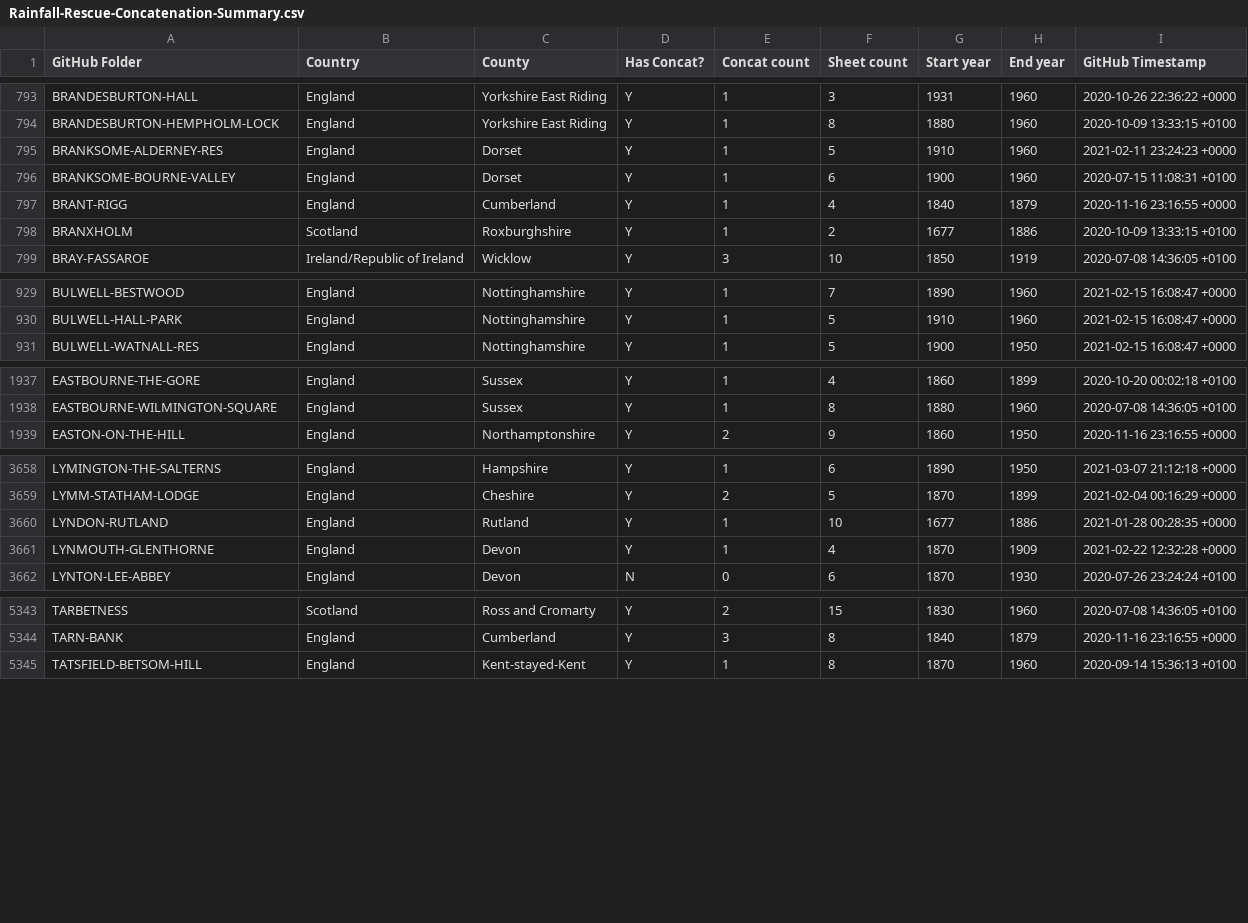
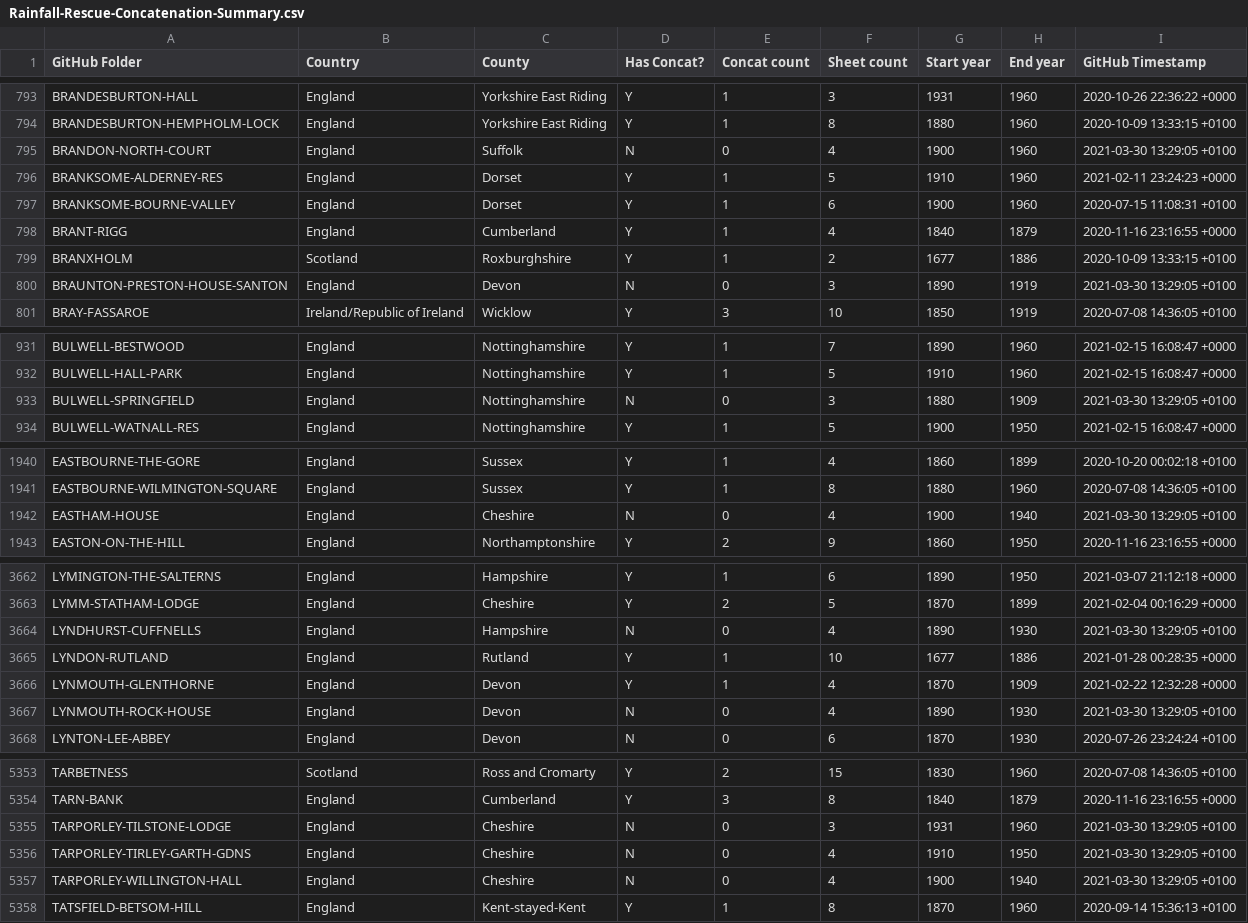
Before and after one commit to rjmeats/BritishRainfall, a CSV file: Locations/Rainfall-Rescue-Concatenation-Summary.csv, drawn as a sheet; only a part is shown, gaps mark what is left out; the diff covers the shown part only; the diff names each change by its address in the sheet, - before the commit and + after, or states it on an @@ line.

Commit message:
Update locations

```diff
--- a/Locations/Rainfall-Rescue-Concatenation-Summary.csv
+++ b/Locations/Rainfall-Rescue-Concatenation-Summary.csv
+row 795: BRANDON-NORTH-COURT | England | Suffolk | N | 0 | 4 | 1900 | 1960 | 2021-03-30 13:29:05 +0100
+row 800: BRAUNTON-PRESTON-HOUSE-SANTON | England | Devon | N | 0 | 3 | 1890 | 1919 | 2021-03-30 13:29:05 +0100
+row 933: BULWELL-SPRINGFIELD | England | Nottinghamshire | N | 0 | 3 | 1880 | 1909 | 2021-03-30 13:29:05 +0100
+row 1942: EASTHAM-HOUSE | England | Cheshire | N | 0 | 4 | 1900 | 1940 | 2021-03-30 13:29:05 +0100
+row 3664: LYNDHURST-CUFFNELLS | England | Hampshire | N | 0 | 4 | 1890 | 1930 | 2021-03-30 13:29:05 +0100
+row 3667: LYNMOUTH-ROCK-HOUSE | England | Devon | N | 0 | 4 | 1890 | 1930 | 2021-03-30 13:29:05 +0100
+row 5355: TARPORLEY-TILSTONE-LODGE | England | Cheshire | N | 0 | 3 | 1931 | 1960 | 2021-03-30 13:29:05 +0100
+row 5356: TARPORLEY-TIRLEY-GARTH-GDNS | England | Cheshire | N | 0 | 4 | 1910 | 1950 | 2021-03-30 13:29:05 +0100
+row 5357: TARPORLEY-WILLINGTON-HALL | England | Cheshire | N | 0 | 4 | 1900 | 1940 | 2021-03-30 13:29:05 +0100
```
Also changed, not shown: 4 added rows and 4 edited cells elsewhere in this file, Locations/Rainfall-Rescue-Grid-Refs.csv, 7 other files.
